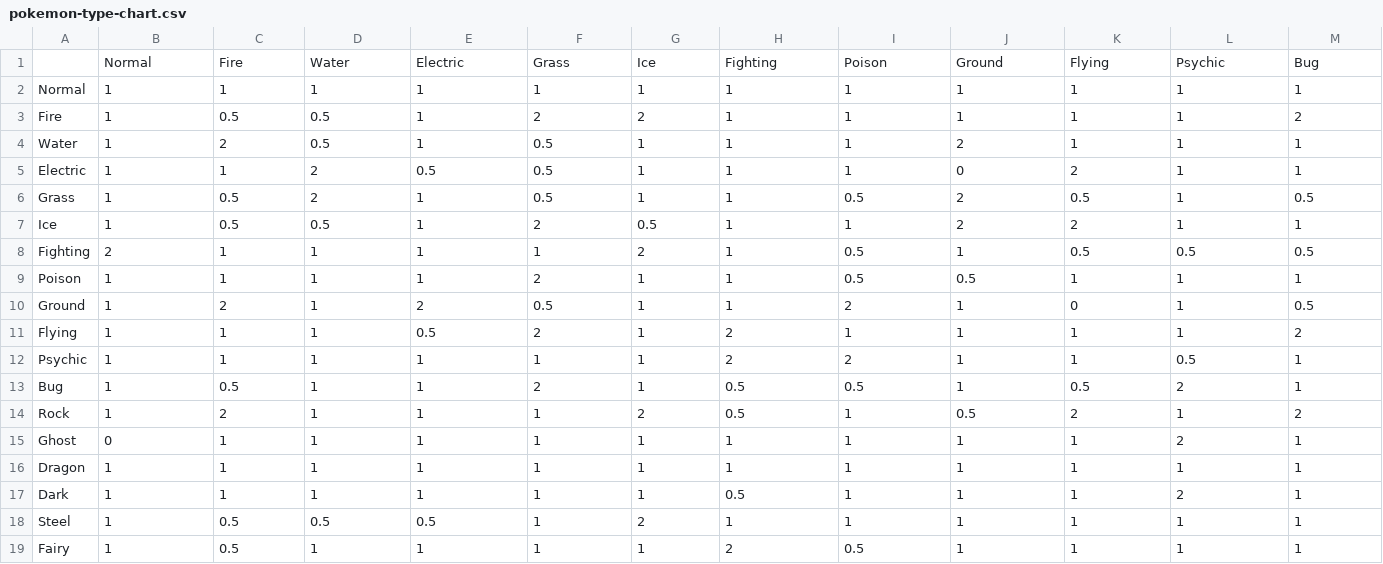
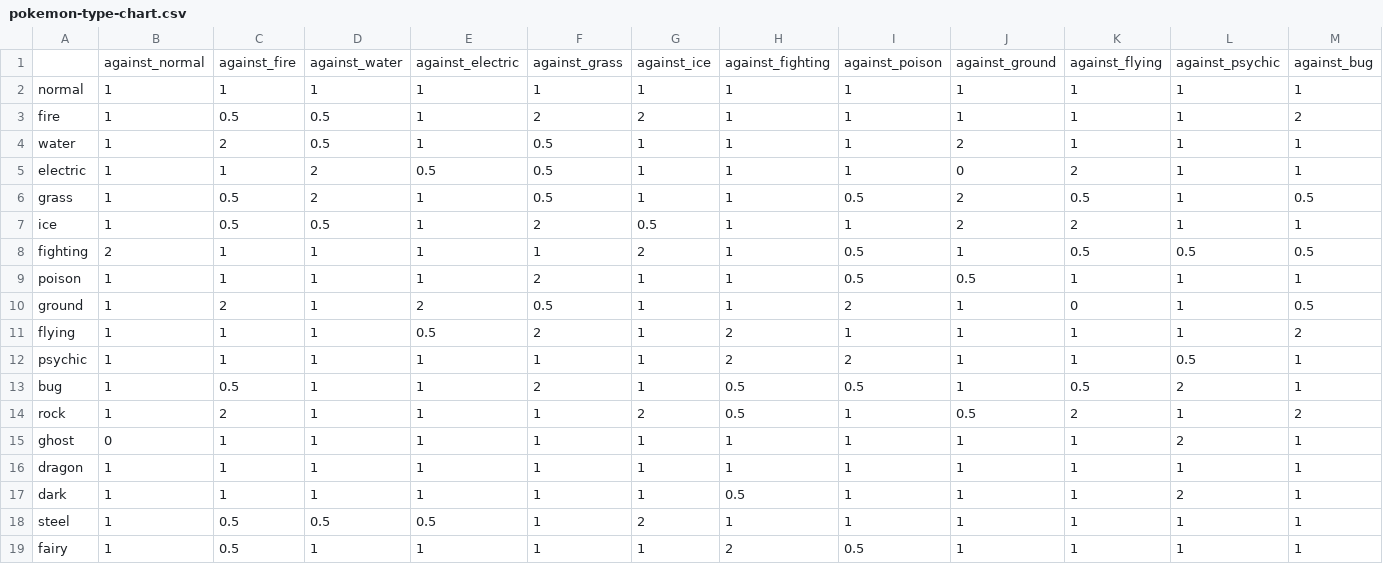
Before and after one commit to Fnor-BE/pokemon-data-scraper, a CSV file: pokemon-type-chart.csv, drawn as a sheet; only a part is shown; removed rows and columns are numbered as before the commit, all else as after; rows hold the shown columns only; the diff names each change by its address in the sheet, - before the commit and + after, or states it on an @@ line.

Commit message:
Modified pokemon-type-chart.csv to lower case and made the "against" column more obvious.

```diff
--- a/pokemon-type-chart.csv
+++ b/pokemon-type-chart.csv
-row 1:  | Normal | Fire | Water | Electric | Grass | Ice | Fighting | Poison | Ground | Flying | Psychic | Bug
+row 1:  | against_normal | against_fire | against_water | against_electric | against_grass | against_ice | against_fighting | against_poison | against_ground | against_flying | against_psychic | against_bug
-A2: Normal
+A2: normal
-A3: Fire
+A3: fire
-A4: Water
+A4: water
-A5: Electric
+A5: electric
-A6: Grass
+A6: grass
-A7: Ice
+A7: ice
-A8: Fighting
+A8: fighting
-A9: Poison
+A9: poison
-A10: Ground
+A10: ground
-A11: Flying
+A11: flying
-A12: Psychic
+A12: psychic
-A13: Bug
+A13: bug
-A14: Rock
+A14: rock
-A15: Ghost
+A15: ghost
-A16: Dragon
+A16: dragon
-A17: Dark
+A17: dark
-A18: Steel
+A18: steel
-A19: Fairy
+A19: fairy
```
